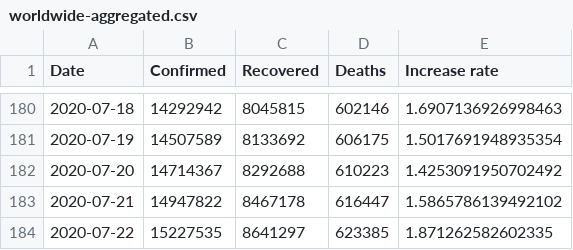
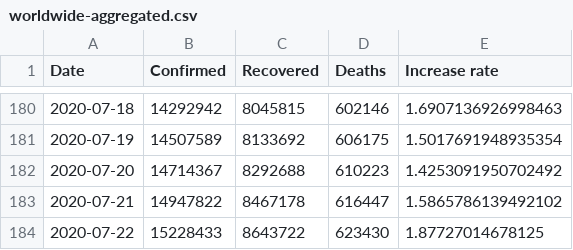
Before and after one commit to Gwardii/covid-19, a CSV file: data/worldwide-aggregated.csv, drawn as a sheet; only a part is shown, gaps mark what is left out.

```diff
--- a/data/worldwide-aggregated.csv
+++ b/data/worldwide-aggregated.csv
@@ -183,2 +183,2 @@ Date,Confirmed,Recovered,Deaths,Increase rate
 2020-07-21,14947822,8467178,616447,1.5865786139492102
-2020-07-22,15227535,8641297,623385,1.871262582602335
+2020-07-22,15228433,8643722,623430,1.87727014678125
```
Also changed, not shown: data/key-countries-pivoted.csv, 3 other files.
